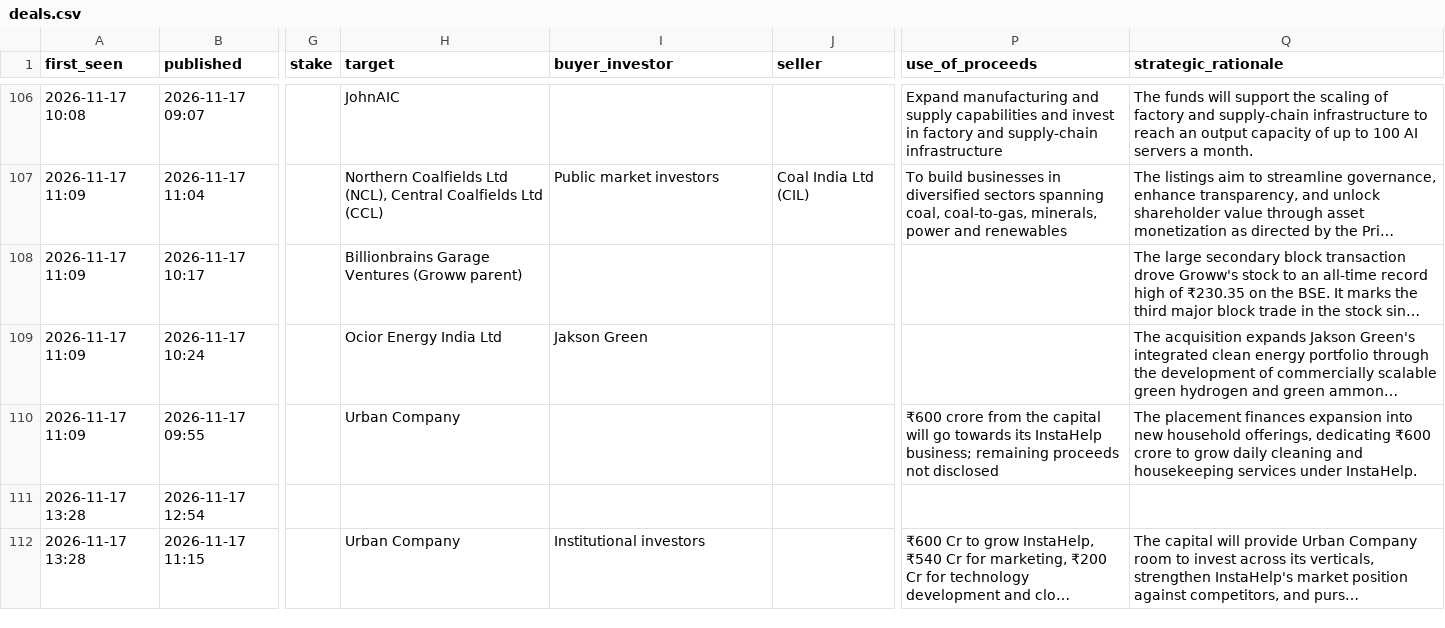
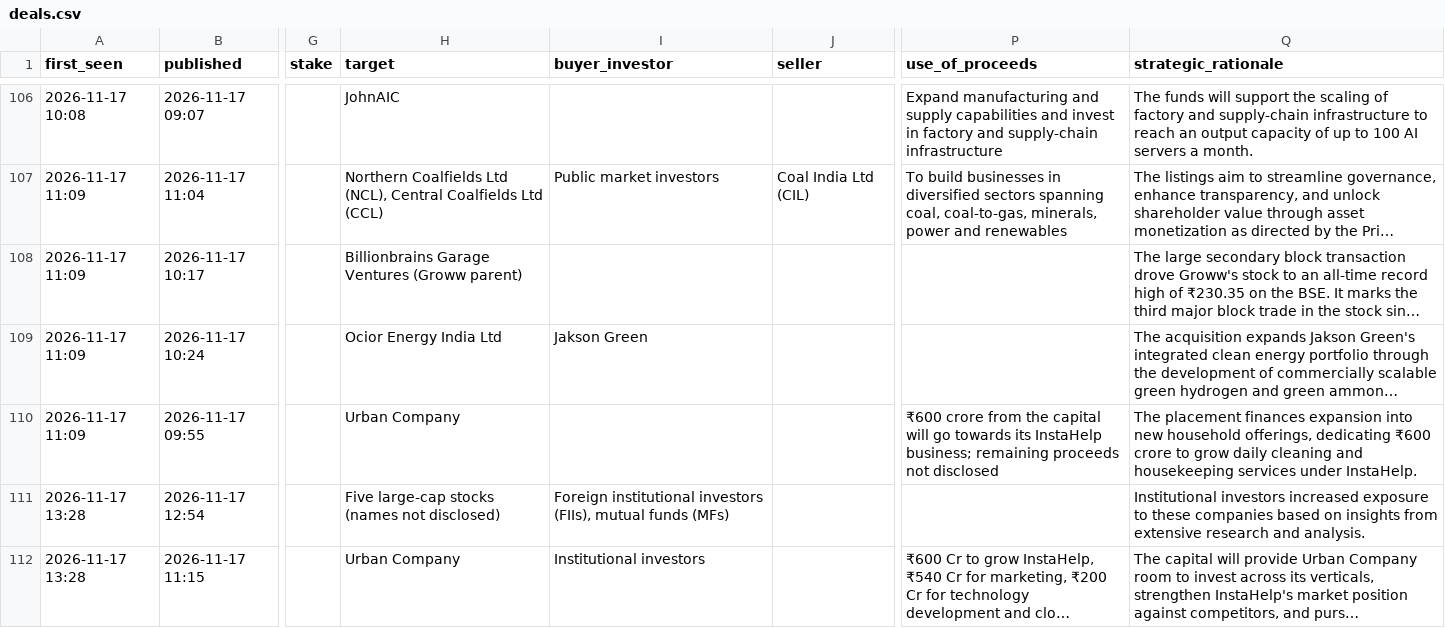
Before and after one commit to aarreev12342/morning-brief, a CSV file: data/deals.csv, drawn as a sheet; only a part is shown, gaps mark what is left out; long unchanged cells end in …; the diff names each change by its address in the sheet, - before the commit and + after, or states it on an @@ line.

Commit message:
Update deal log

```diff
--- a/data/deals.csv
+++ b/data/deals.csv
-H111 (target): (empty)
+H111 (target): Five large-cap stocks (names not disclosed)
-I111 (buyer_investor): (empty)
+I111 (buyer_investor): Foreign institutional investors (FIIs), mutual funds (MFs)
-Q111 (strategic_rationale): (empty)
+Q111 (strategic_rationale): Institutional investors increased exposure to these companies based on insights from extensive research and analysis.
```
Also changed, not shown: data/pitchbook_style_deals.csv.
